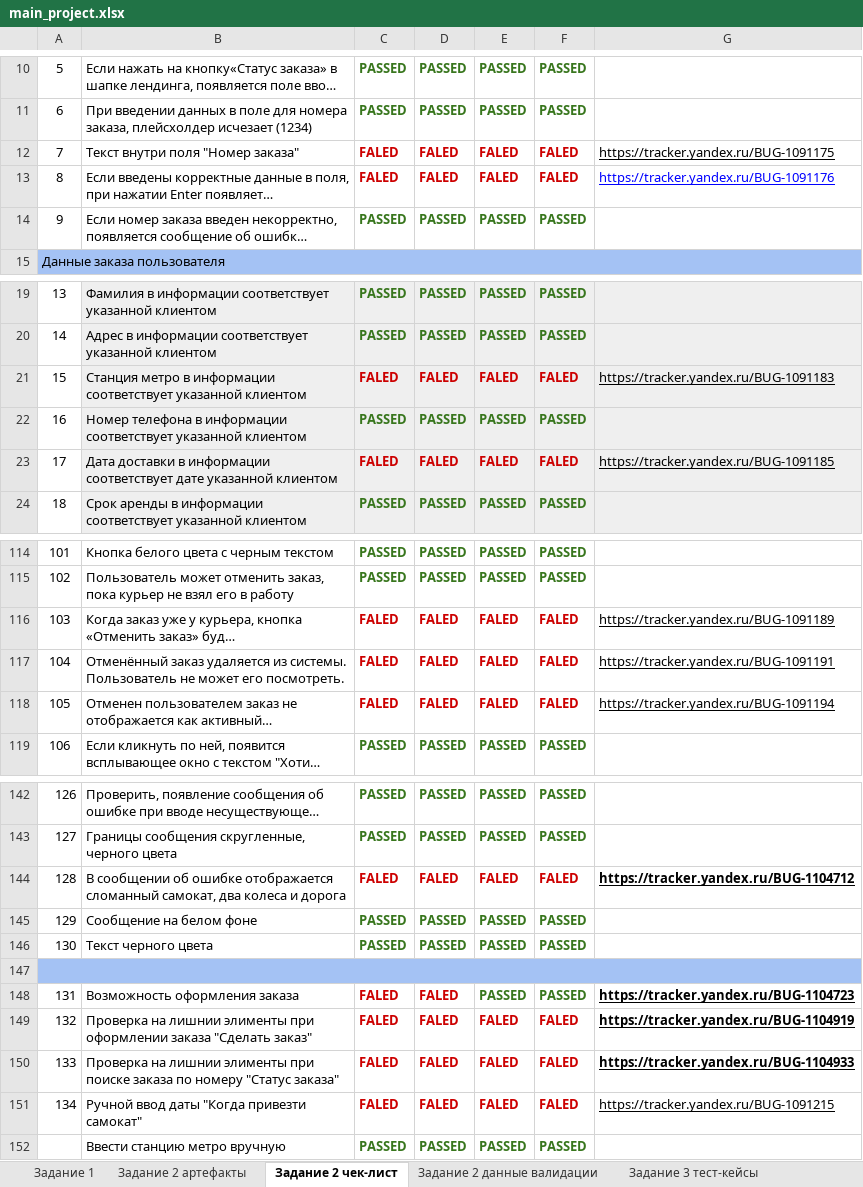
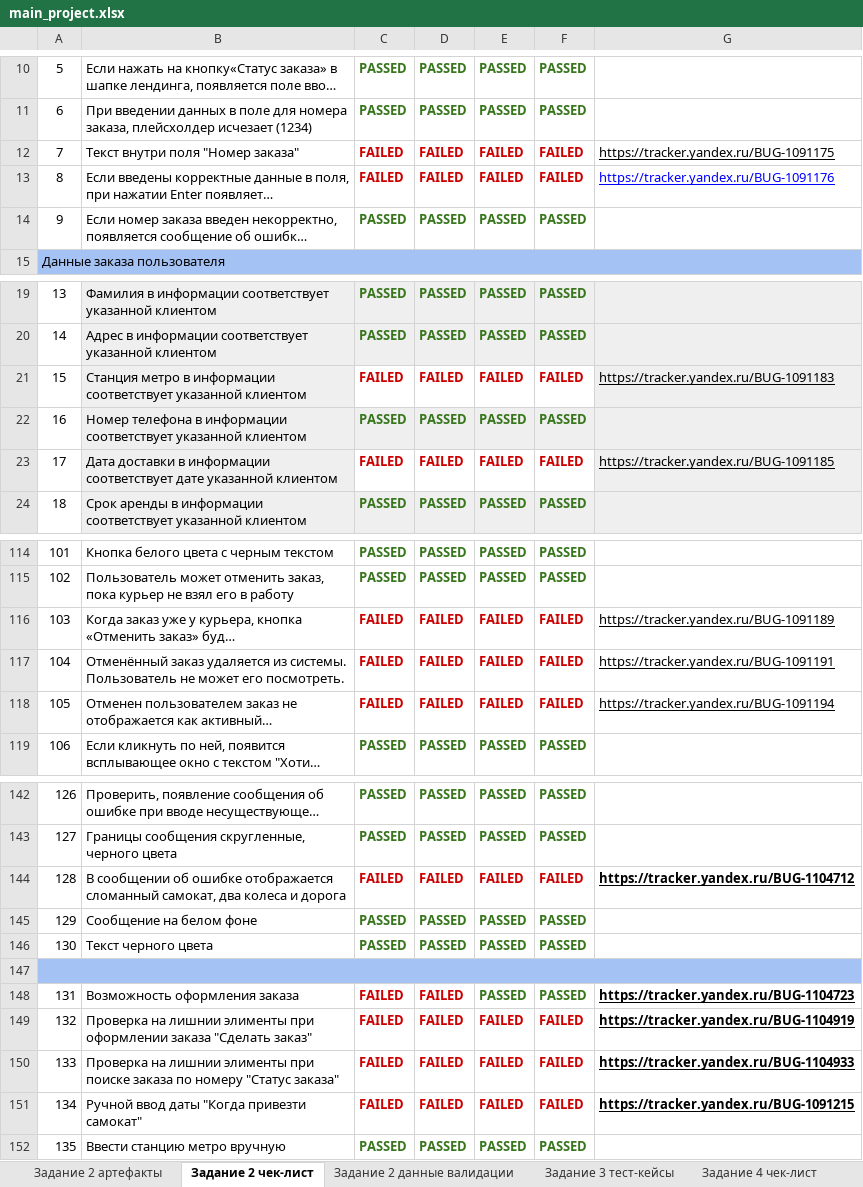
Before and after one commit to EdilovWork/EdilovWork, an Excel workbook: assets/Тестирование веб приложения, мобилки, работа с БД и API/main_project.xlsx, sheet Задание 2 чек-лист, drawn as a sheet; only a part is shown, gaps mark what is left out; long unchanged cells end in …; values as stored, in another font and other column widths than the file's, no borders; the diff covers the shown part only; the diff names each change by its address in the sheet, - before the commit and + after, or states it on an @@ line.

```diff
--- a/assets/Тестирование веб приложения, мобилки, работа с БД и API/main_project.xlsx (sheet Задание 2 чек-лист)
+++ b/assets/Тестирование веб приложения, мобилки, работа с БД и API/main_project.xlsx (sheet Задание 2 чек-лист)
-sheet tab: Задание 1
-C12:C13: FALED
+C12:C13: FAILED
-D12:D13: FALED
+D12:D13: FAILED
-E12:E13: FALED
+E12:E13: FAILED
-F12:F13: FALED
+F12:F13: FAILED
-C21: FALED
+C21: FAILED
-C21:F21 fill: #EFEFEF
+C21:F21 fill: none
-D21: FALED
+D21: FAILED
-E21: FALED
+E21: FAILED
-F21: FALED
+F21: FAILED
-C23: FALED
+C23: FAILED
-C23:F23 fill: #EFEFEF
+C23:F23 fill: none
-D23: FALED
+D23: FAILED
-E23: FALED
+E23: FAILED
-F23: FALED
+F23: FAILED
-C116:C118: FALED
+C116:C118: FAILED
-D116:D118: FALED
+D116:D118: FAILED
-E116:E118: FALED
+E116:E118: FAILED
-F116:F118: FALED
+F116:F118: FAILED
-C144: FALED
+C144: FAILED
-D144: FALED
+D144: FAILED
-E144: FALED
+E144: FAILED
-F144: FALED
+F144: FAILED
-C148:C151: FALED
+C148:C151: FAILED
-D148:D151: FALED
+D148:D151: FAILED
-E149:E151: FALED
+E149:E151: FAILED
-F149:F151: FALED
+F149:F151: FAILED
-G151 bold: off
+G151 bold: on
-A152: (empty)
+A152: 135
```
Also changed, not shown: 24 edited cells elsewhere in this sheet, sheet Задание 4 чек-лист, sheet Задание 2 данные валидации, charts or pictures, 1 other file.
